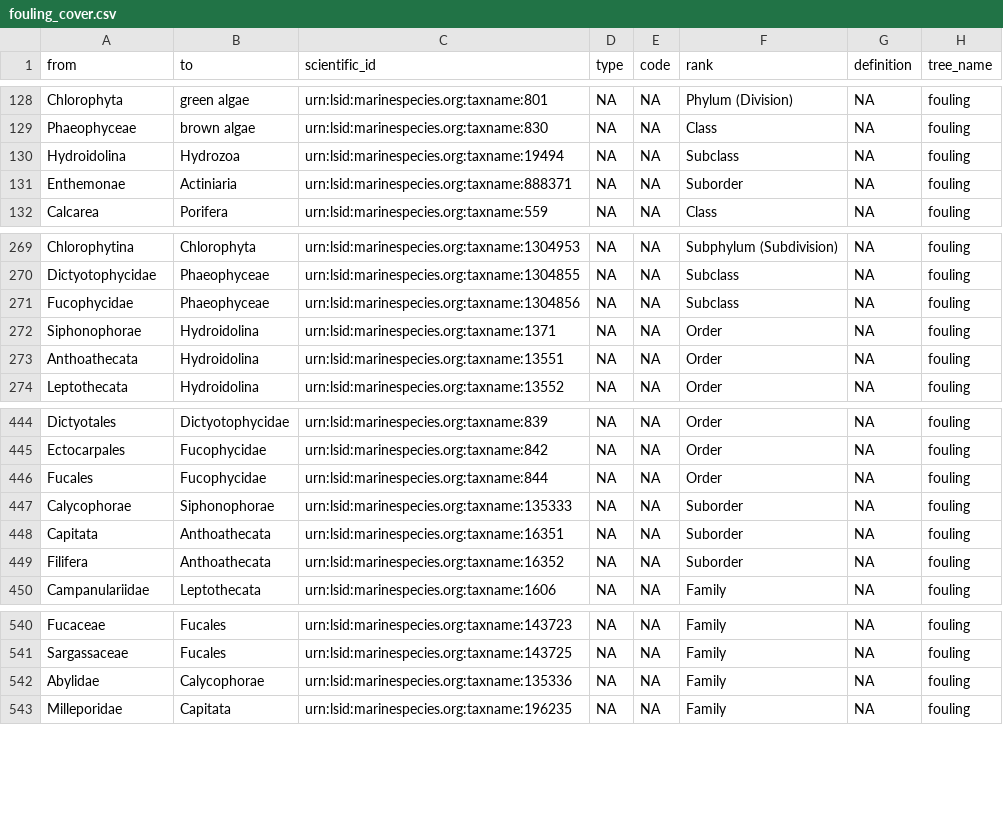
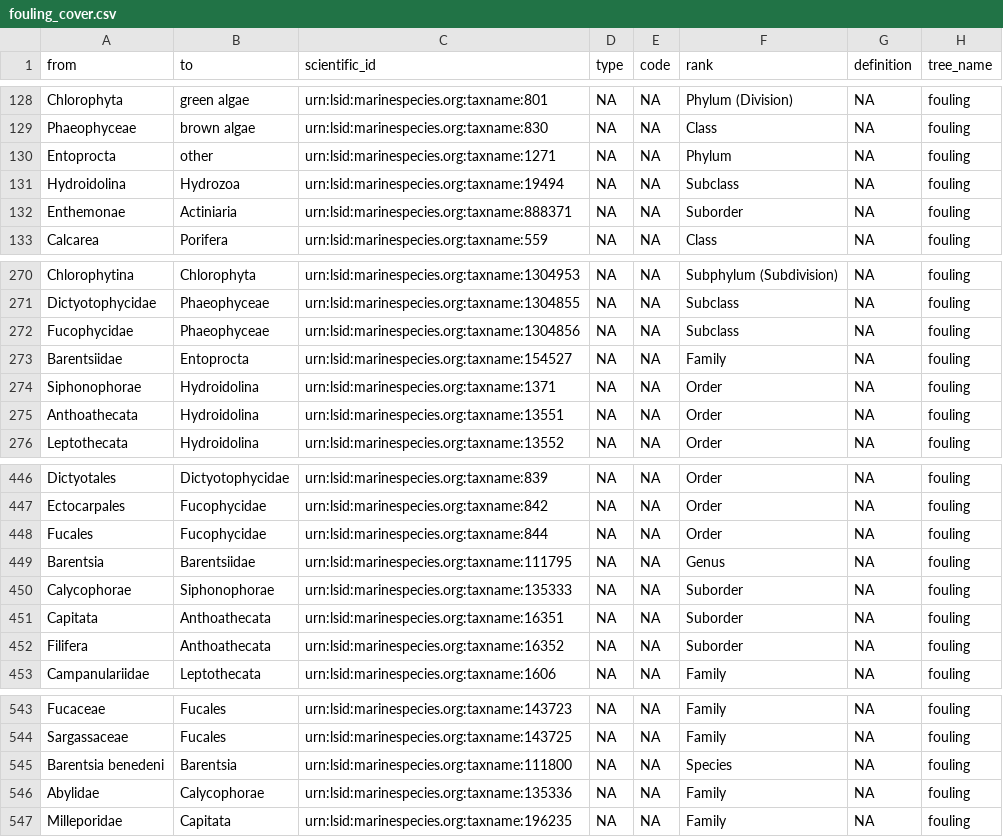
Before and after one commit to Smithsonian/marinegeo-metadata, a CSV file: taxonomy-and-functional-groups/functional-group-lookup/fouling_cover.csv, drawn as a sheet; only a part is shown, gaps mark what is left out.

Commit message:
add kamptozoans to fouling labelset

```diff
--- a/taxonomy-and-functional-groups/functional-group-lookup/fouling_cover.csv
+++ b/taxonomy-and-functional-groups/functional-group-lookup/fouling_cover.csv
@@ -129,2 +129,3 @@ Chlorophyta,green algae,urn:lsid:marinespecies.org:taxname:801,NA,NA,Phylum (Div
 Phaeophyceae,brown algae,urn:lsid:marinespecies.org:taxname:830,NA,NA,Class,NA,fouling
+Entoprocta,other,urn:lsid:marinespecies.org:taxname:1271,NA,NA,Phylum,NA,fouling
 Hydroidolina,Hydrozoa,urn:lsid:marinespecies.org:taxname:19494,NA,NA,Subclass,NA,fouling
@@ -271,2 +272,3 @@ Dictyotophycidae,Phaeophyceae,urn:lsid:marinespecies.org:taxname:1304855,NA,NA,S
 Fucophycidae,Phaeophyceae,urn:lsid:marinespecies.org:taxname:1304856,NA,NA,Subclass,NA,fouling
+Barentsiidae,Entoprocta,urn:lsid:marinespecies.org:taxname:154527,NA,NA,Family,NA,fouling
 Siphonophorae,Hydroidolina,urn:lsid:marinespecies.org:taxname:1371,NA,NA,Order,NA,fouling
@@ -446,2 +448,3 @@ Ectocarpales,Fucophycidae,urn:lsid:marinespecies.org:taxname:842,NA,NA,Order,NA,
 Fucales,Fucophycidae,urn:lsid:marinespecies.org:taxname:844,NA,NA,Order,NA,fouling
+Barentsia,Barentsiidae,urn:lsid:marinespecies.org:taxname:111795,NA,NA,Genus,NA,fouling
 Calycophorae,Siphonophorae,urn:lsid:marinespecies.org:taxname:135333,NA,NA,Suborder,NA,fouling
@@ -541,2 +544,3 @@ Fucaceae,Fucales,urn:lsid:marinespecies.org:taxname:143723,NA,NA,Family,NA,fouli
 Sargassaceae,Fucales,urn:lsid:marinespecies.org:taxname:143725,NA,NA,Family,NA,fouling
+Barentsia benedeni,Barentsia,urn:lsid:marinespecies.org:taxname:111800,NA,NA,Species,NA,fouling
 Abylidae,Calycophorae,urn:lsid:marinespecies.org:taxname:135336,NA,NA,Family,NA,fouling
```
Also changed, not shown: 1 other file.
